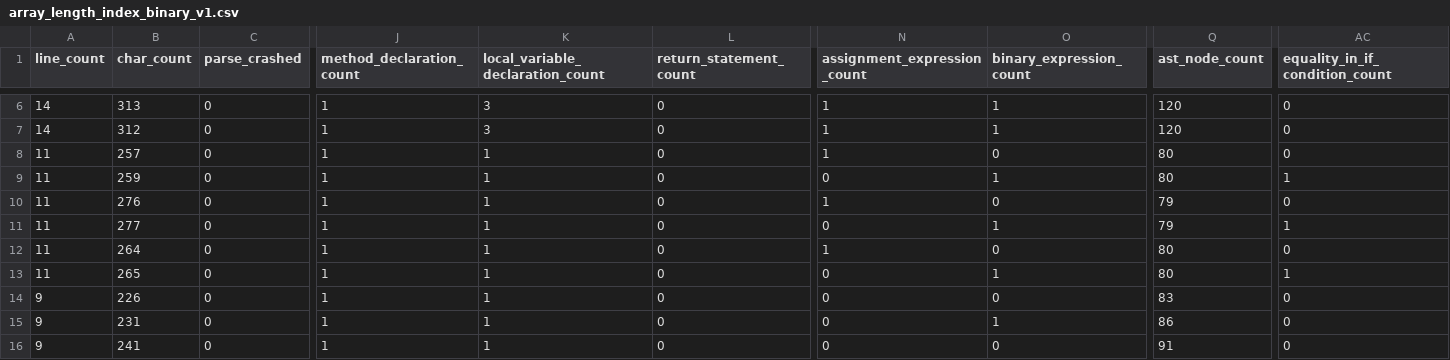
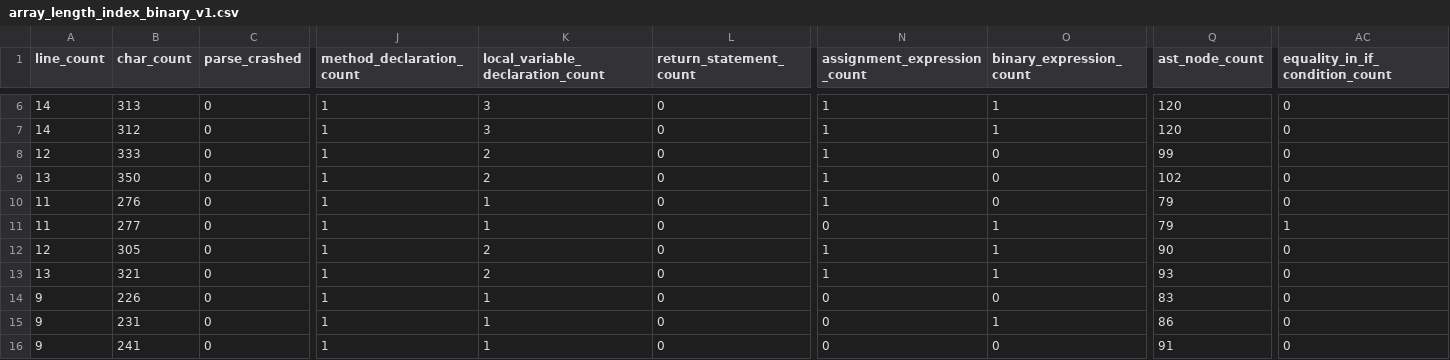
Before and after one commit to R26-SE-036/code-coach, a CSV file: data/ml/extracted/array_length_index_binary_v1.csv, drawn as a sheet; only a part is shown, gaps mark what is left out; the diff names each change by its address in the sheet, - before the commit and + after, or states it on an @@ line.

Commit message:
feat(Changed Some raw data files to better logic)

```diff
--- a/data/ml/extracted/array_length_index_binary_v1.csv
+++ b/data/ml/extracted/array_length_index_binary_v1.csv
-A8 (line_count): 11
+A8 (line_count): 12
-B8 (char_count): 257
+B8 (char_count): 333
-K8:K9 (local_variable_declaration_count): 1
+K8:K9 (local_variable_declaration_count): 2
-Q8 (ast_node_count): 80
+Q8 (ast_node_count): 99
-A9 (line_count): 11
+A9 (line_count): 13
-B9 (char_count): 259
+B9 (char_count): 350
-N9 (assignment_expression_count): 0
+N9 (assignment_expression_count): 1
-O9 (binary_expression_count): 1
+O9 (binary_expression_count): 0
-Q9 (ast_node_count): 80
+Q9 (ast_node_count): 102
-AC9 (equality_in_if_condition_count): 1
+AC9 (equality_in_if_condition_count): 0
-A12 (line_count): 11
+A12 (line_count): 12
-B12 (char_count): 264
+B12 (char_count): 305
-K12:K13 (local_variable_declaration_count): 1
+K12:K13 (local_variable_declaration_count): 2
-O12 (binary_expression_count): 0
+O12 (binary_expression_count): 1
-Q12 (ast_node_count): 80
+Q12 (ast_node_count): 90
-A13 (line_count): 11
+A13 (line_count): 13
-B13 (char_count): 265
+B13 (char_count): 321
-N13 (assignment_expression_count): 0
+N13 (assignment_expression_count): 1
-Q13 (ast_node_count): 80
+Q13 (ast_node_count): 93
-AC13 (equality_in_if_condition_count): 1
+AC13 (equality_in_if_condition_count): 0
```
Also changed, not shown: data/ml/extracted/features_v1.csv, data/ml/extracted/incorrect_conditional_binary_v1.csv, 7 other files.
